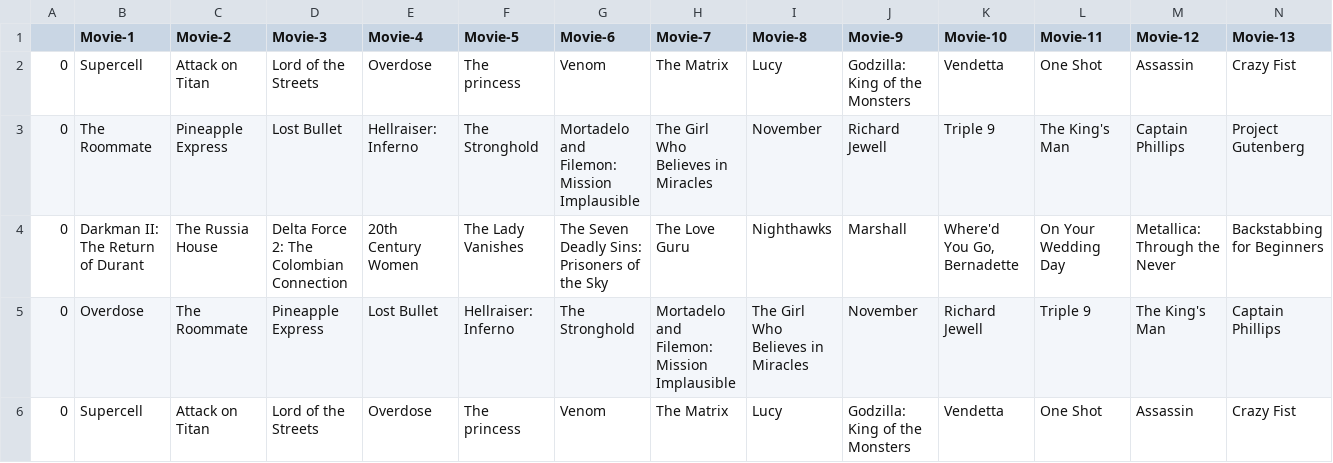
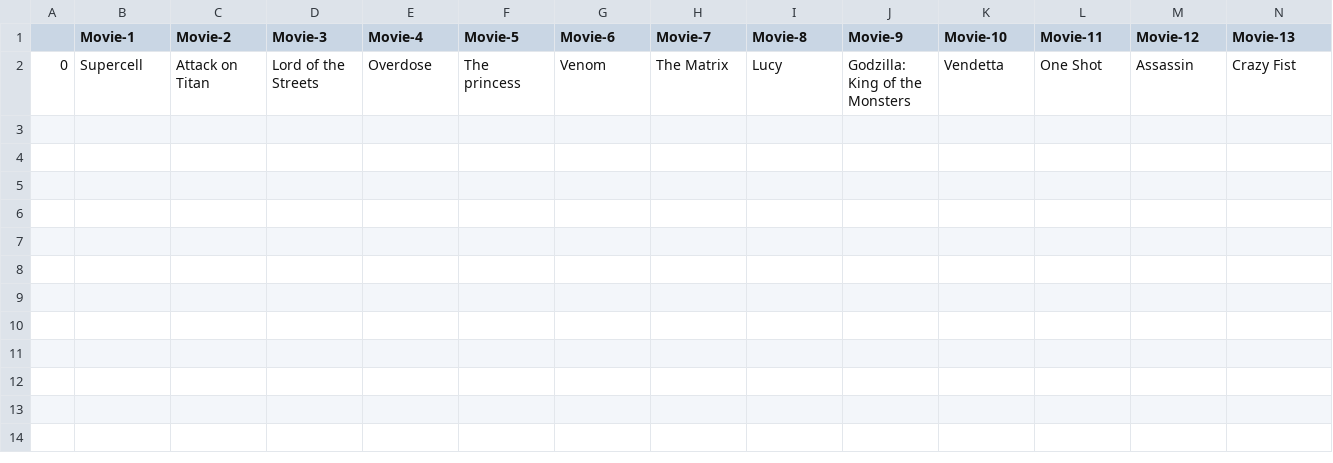
Before and after one commit to vamsi-b-m/04-Movie-Recommendation-System, a CSV file: model/model_generation/generated_data/generated_data.csv, drawn as a sheet; only a part is shown; rows hold the shown columns only; the diff names each change by its address in the sheet, - before the commit and + after, or states it on an @@ line.

Commit message:
Completed Model Generation

```diff
--- a/model/model_generation/generated_data/generated_data.csv
+++ b/model/model_generation/generated_data/generated_data.csv
-row 3: 0 | The Roommate | Pineapple Express | Lost Bullet | Hellraiser: Inferno | The Stronghold | Mortadelo and Filemon: Mission Implausible | The Girl Who Believes in Miracles | November | Richard Jewell | Triple 9 | The King's Man | Captain Phillips | Project Gutenberg
-row 4: 0 | Darkman II: The Return of Durant | The Russia House | Delta Force 2: The Colombian Connection | 20th Century Women | The Lady Vanishes | The Seven Deadly Sins: Prisoners of the Sky | The Love Guru | Nighthawks | Marshall | Where'd You Go, Bernadette | On Your Wedding Day | Metallica: Through the Never | Backstabbing for Beginners
-row 5: 0 | Overdose | The Roommate | Pineapple Express | Lost Bullet | Hellraiser: Inferno | The Stronghold | Mortadelo and Filemon: Mission Implausible | The Girl Who Believes in Miracles | November | Richard Jewell | Triple 9 | The King's Man | Captain Phillips
-row 6: 0 | Supercell | Attack on Titan | Lord of the Streets | Overdose | The princess | Venom | The Matrix | Lucy | Godzilla: King of the Monsters | Vendetta | One Shot | Assassin | Crazy Fist
```
Also changed, not shown: 1 other file.
